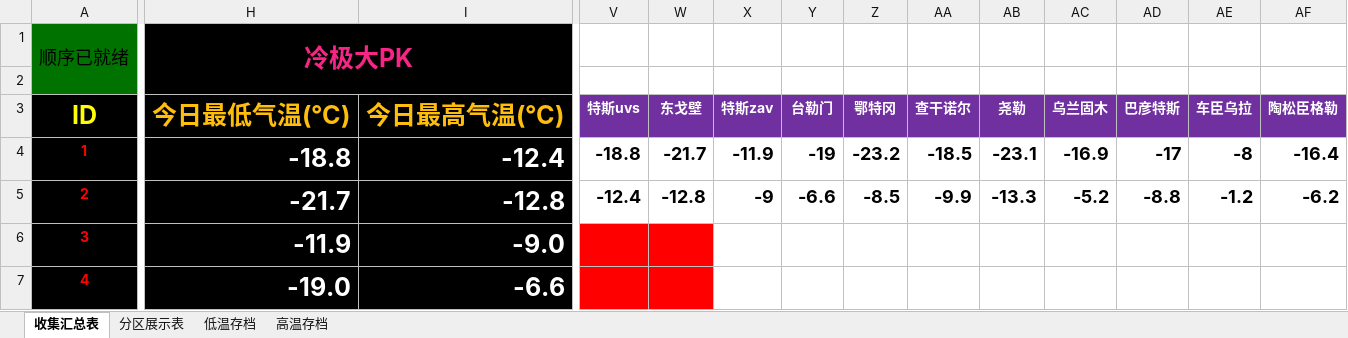
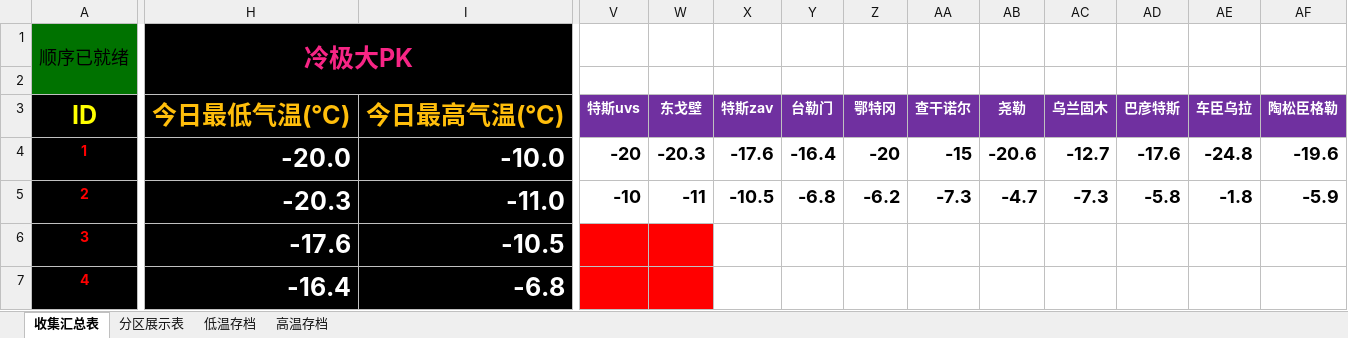
Before and after one commit to qkvkql/default, an Excel workbook: 气象/站点记录.xlsm, sheet 收集汇总表, drawn as a sheet; only a part is shown, gaps mark what is left out; values as stored, in another font and other column widths than the file's, no borders; the diff covers the shown part only; the diff names each change by its address in the sheet, - before the commit and + after, or states it on an @@ line.

```diff
--- a/气象/站点记录.xlsm (sheet 收集汇总表)
+++ b/气象/站点记录.xlsm (sheet 收集汇总表)
-H4 (今日最低气温(℃)): -18.8
+H4 (今日最低气温(℃)): -20.0
-I4 (今日最高气温(℃)): -12.4
+I4 (今日最高气温(℃)): -10.0
-V4 (特斯uvs): -18.8
+V4 (特斯uvs): -20
-W4 (东戈壁): -21.7
+W4 (东戈壁): -20.3
-X4 (特斯zav): -11.9
+X4 (特斯zav): -17.6
-Y4 (台勒门): -19
+Y4 (台勒门): -16.4
-Z4 (鄂特冈): -23.2
+Z4 (鄂特冈): -20
-AA4 (查干诺尔): -18.5
+AA4 (查干诺尔): -15
-AB4 (尧勒): -23.1
+AB4 (尧勒): -20.6
-AC4 (乌兰固木): -16.9
+AC4 (乌兰固木): -12.7
-AD4 (巴彦特斯): -17
+AD4 (巴彦特斯): -17.6
-AE4 (车臣乌拉): -8
+AE4 (车臣乌拉): -24.8
-AF4 (陶松臣格勒): -16.4
+AF4 (陶松臣格勒): -19.6
-H5 (今日最低气温(℃)): -21.7
+H5 (今日最低气温(℃)): -20.3
-I5 (今日最高气温(℃)): -12.8
+I5 (今日最高气温(℃)): -11.0
-V5 (特斯uvs): -12.4
+V5 (特斯uvs): -10
-W5 (东戈壁): -12.8
+W5 (东戈壁): -11
-X5 (特斯zav): -9
+X5 (特斯zav): -10.5
-Y5 (台勒门): -6.6
+Y5 (台勒门): -6.8
-Z5 (鄂特冈): -8.5
+Z5 (鄂特冈): -6.2
-AA5 (查干诺尔): -9.9
+AA5 (查干诺尔): -7.3
-AB5 (尧勒): -13.3
+AB5 (尧勒): -4.7
-AC5 (乌兰固木): -5.2
+AC5 (乌兰固木): -7.3
-AD5 (巴彦特斯): -8.8
+AD5 (巴彦特斯): -5.8
-AE5 (车臣乌拉): -1.2
+AE5 (车臣乌拉): -1.8
-AF5 (陶松臣格勒): -6.2
+AF5 (陶松臣格勒): -5.9
-H6 (今日最低气温(℃)): -11.9
+H6 (今日最低气温(℃)): -17.6
-I6 (今日最高气温(℃)): -9.0
+I6 (今日最高气温(℃)): -10.5
-H7 (今日最低气温(℃)): -19.0
+H7 (今日最低气温(℃)): -16.4
-I7 (今日最高气温(℃)): -6.6
+I7 (今日最高气温(℃)): -6.8
```
Also changed, not shown: 126 edited cells elsewhere in this sheet, sheet 高温存档, sheet 低温存档, 气象/For_Python_站点信息和记录.xlsx, 气象/备份/备份_For_Python_站点信息和记录.xlsx, 16 other files.
